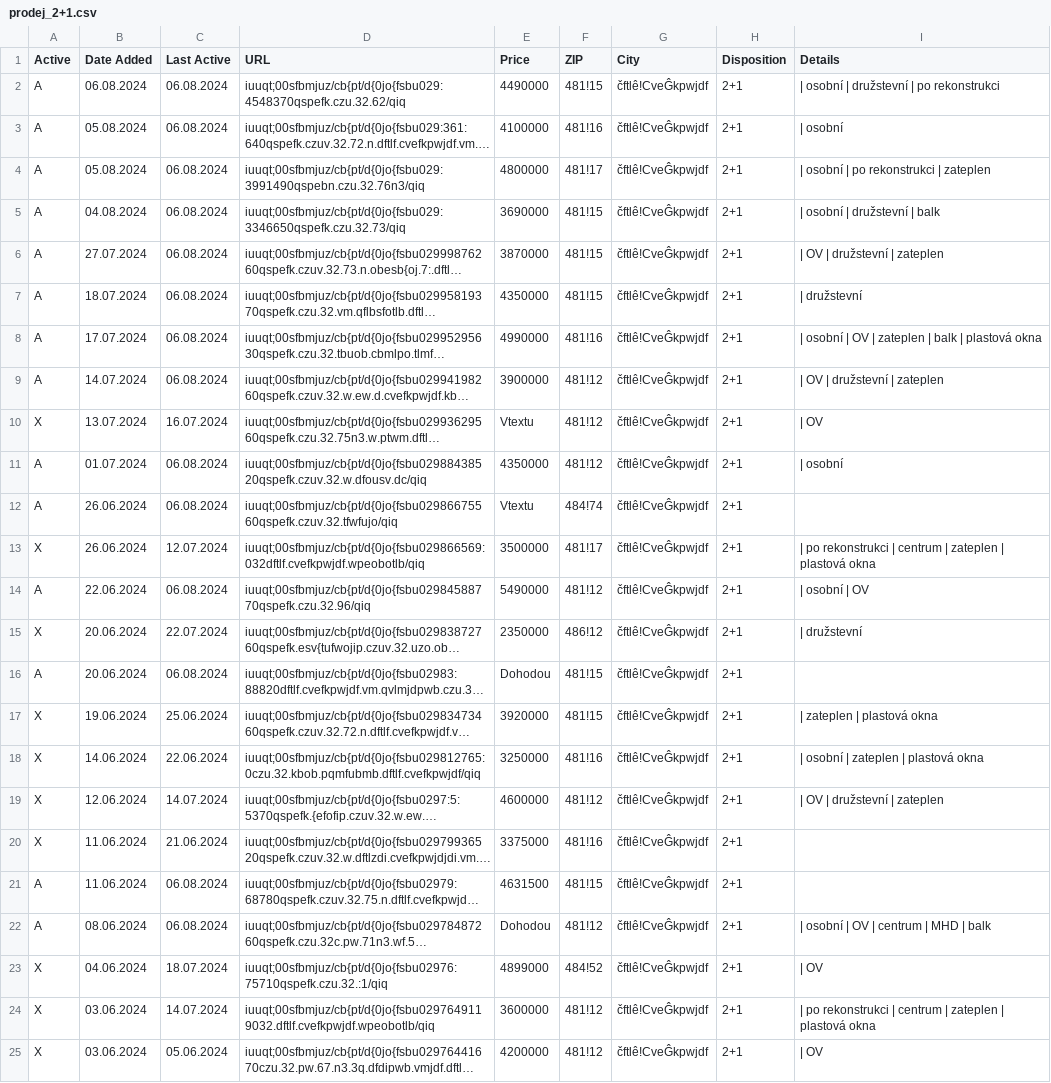
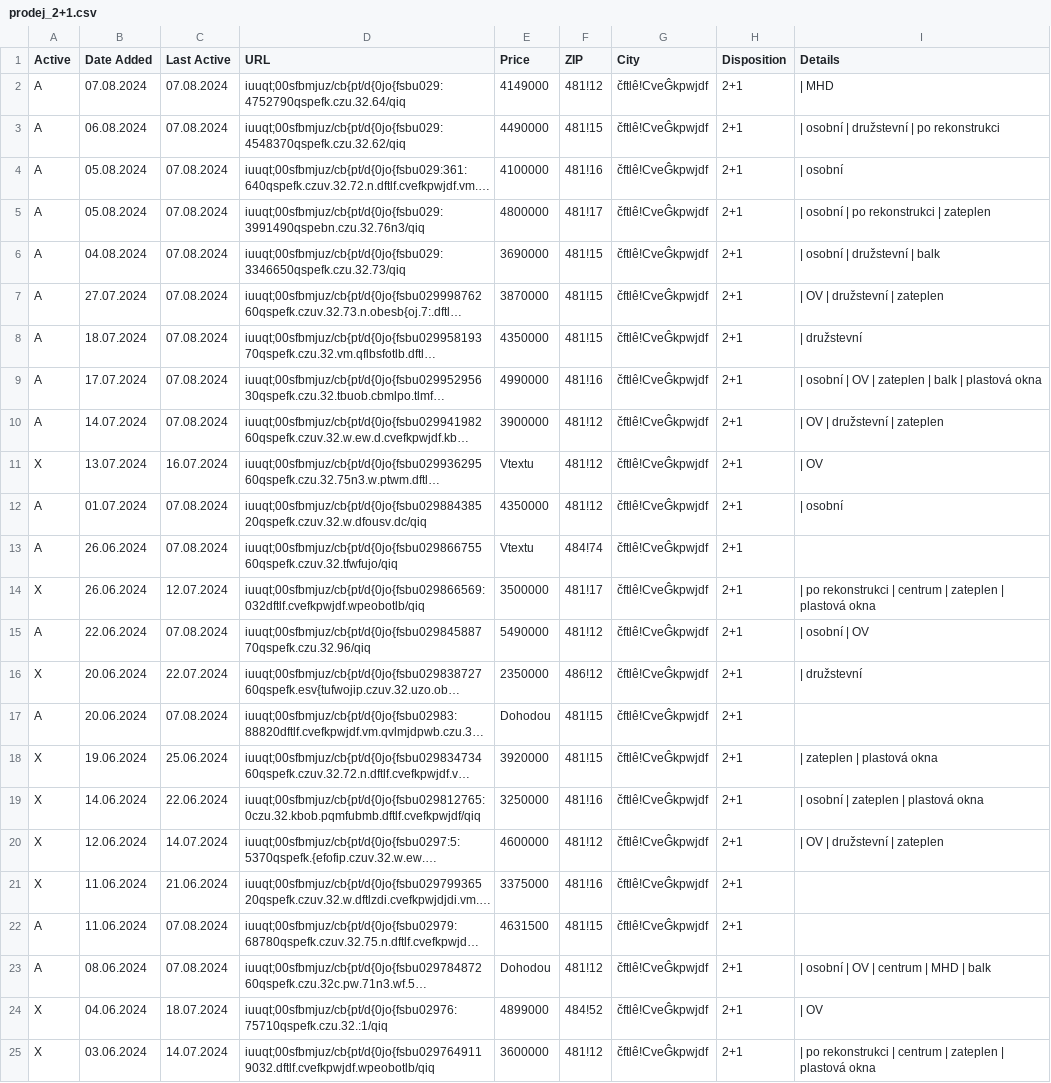
Before and after one commit to zahapat/real-watchdog, a CSV file: database/prodej_2+1.csv, drawn as a sheet; only a part is shown; the shorter side is filled out with more unchanged rows; long unchanged cells end in …; addresses are those after the commit; the diff names each change by its address in the sheet, - before the commit and + after, or states it on an @@ line.

Commit message:
[refactor]: Update database via automated action

```diff
--- a/database/prodej_2+1.csv
+++ b/database/prodej_2+1.csv
+row 2: A | 07.08.2024 | 07.08.2024 | iuuqt;00sfbmjuz/cb{pt/d{0jo{fsbu029:4752790qspefk.czu.32.64/qiq | 4149000 | 481!12 | čftlê!CveĜkpwjdf | 2+1 | | MHD
-C3:C10 (Last Active): 06.08.2024
+C3:C10 (Last Active): 07.08.2024
-C12:C13 (Last Active): 06.08.2024
+C12:C13 (Last Active): 07.08.2024
-C15 (Last Active): 06.08.2024
+C15 (Last Active): 07.08.2024
-C17 (Last Active): 06.08.2024
+C17 (Last Active): 07.08.2024
-C22:C23 (Last Active): 06.08.2024
+C22:C23 (Last Active): 07.08.2024
```
Also changed, not shown: database/prodej_1+1.csv, database/prodej_1+kk.csv, 8 other files.
